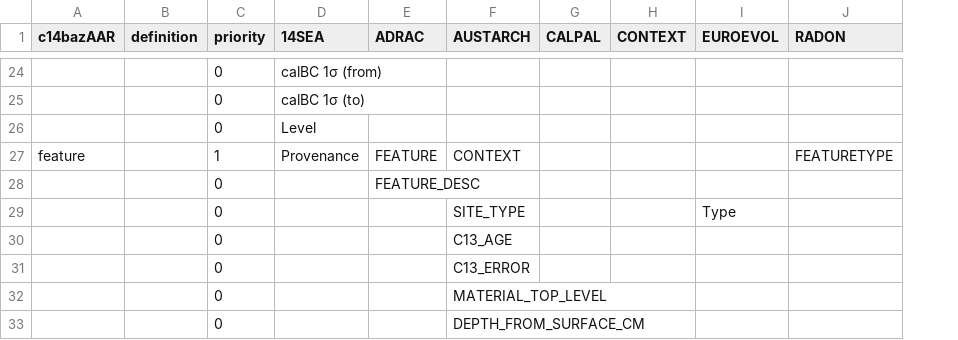
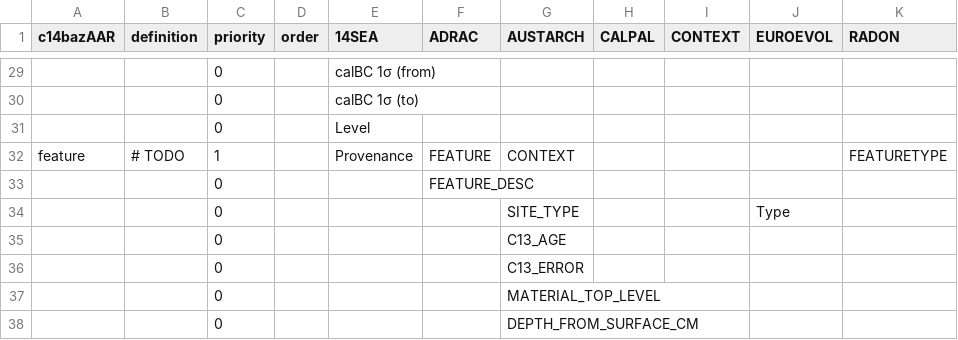
Before and after one commit to ropensci/c14bazAAR, a CSV file: data-raw/variable_reference.csv, drawn as a sheet; only a part is shown, gaps mark what is left out; addresses are those after the commit; the diff covers the shown part only; the diff names each change by its address in the sheet, - before the commit and + after, or states it on an @@ line.

Commit message:
added variables that are created by c14bazAAR and column "order" to variable relations table

```diff
--- a/data-raw/variable_reference.csv
+++ b/data-raw/variable_reference.csv
+column D (order), empty
-B32 (definition): (empty)
+B32 (definition): # TODO
```
Also changed, not shown: 5 added rows and 17 edited cells elsewhere in this file.
